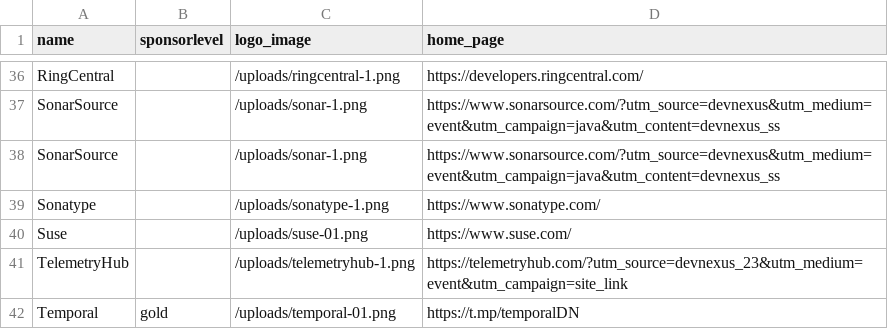
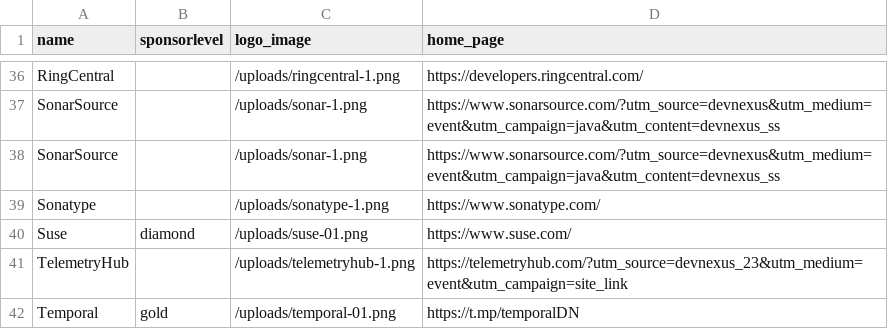
Before and after one commit to devnexus/devnexus-site, a CSV file: _data/sponsors.csv, drawn as a sheet; only a part is shown, gaps mark what is left out.

Commit message:
Updated 1 file via CloudCannon.

```diff
--- a/_data/sponsors.csv
+++ b/_data/sponsors.csv
@@ -39,3 +39,3 @@ SonarSource,,/uploads/sonar-1.png,https://www.sonarsource.com/?utm_source=devnex
 Sonatype,,/uploads/sonatype-1.png,https://www.sonatype.com/
-Suse,,/uploads/suse-01.png,https://www.suse.com/
+Suse,diamond,/uploads/suse-01.png,https://www.suse.com/
 TelemetryHub,,/uploads/telemetryhub-1.png,https://telemetryhub.com/?utm_source=devnexus_23&utm_medium=event&utm_campaign=site_link
```
